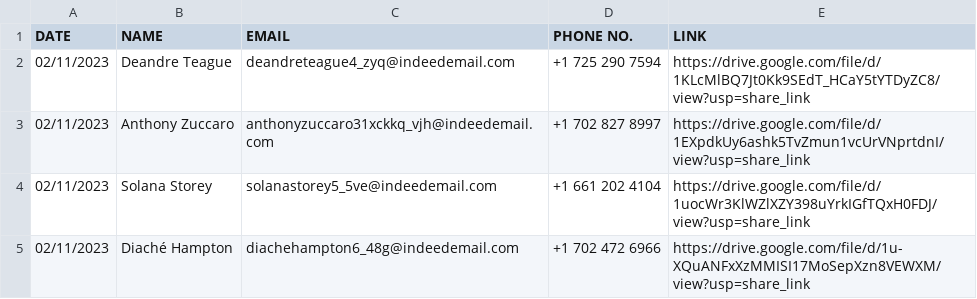
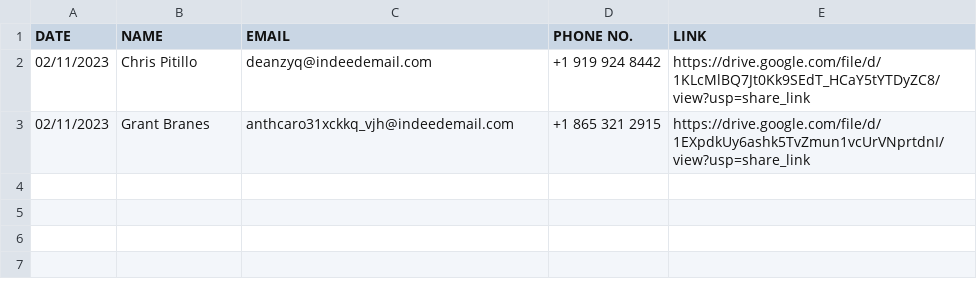
Before and after one commit to SierraActual/Text-Bot, a CSV file: GrantCSV.csv, drawn as a sheet.

```diff
--- a/GrantCSV.csv
+++ b/GrantCSV.csv
@@ -1,5 +1,3 @@
 DATE,NAME ,EMAIL ,PHONE NO.,LINK
-02/11/2023,Deandre Teague,deandreteague4_zyq@indeedemail.com,+1 725 290 7594,https://drive.google.com/file/d/1KLcMlBQ7Jt0Kk9SEdT_HCaY5tYTDyZC8/view?usp=share_link
-02/11/2023,Anthony Zuccaro,anthonyzuccaro31xckkq_vjh@indeedemail.com,+1 702 827 8997,https://drive.google.com/file/d/1EXpdkUy6ashk5TvZmun1vcUrVNprtdnI/view?usp=share_link
-02/11/2023,Solana Storey,solanastorey5_5ve@indeedemail.com,+1 661 202 4104,https://drive.google.com/file/d/1uocWr3KlWZlXZY398uYrkIGfTQxH0FDJ/view?usp=share_link
-02/11/2023,Diaché Hampton,diachehampton6_48g@indeedemail.com,+1 702 472 6966,https://drive.google.com/file/d/1u-XQuANFxXzMMISI17MoSepXzn8VEWXM/view?usp=share_link
+02/11/2023,Chris Pitillo,deanzyq@indeedemail.com,+1 919 924 8442,https://drive.google.com/file/d/1KLcMlBQ7Jt0Kk9SEdT_HCaY5tYTDyZC8/view?usp=share_link
+02/11/2023,Grant Branes,anthcaro31xckkq_vjh@indeedemail.com,+1 865 321 2915,https://drive.google.com/file/d/1EXpdkUy6ashk5TvZmun1vcUrVNprtdnI/view?usp=share_link
```
Also changed, not shown: 2 other files.
